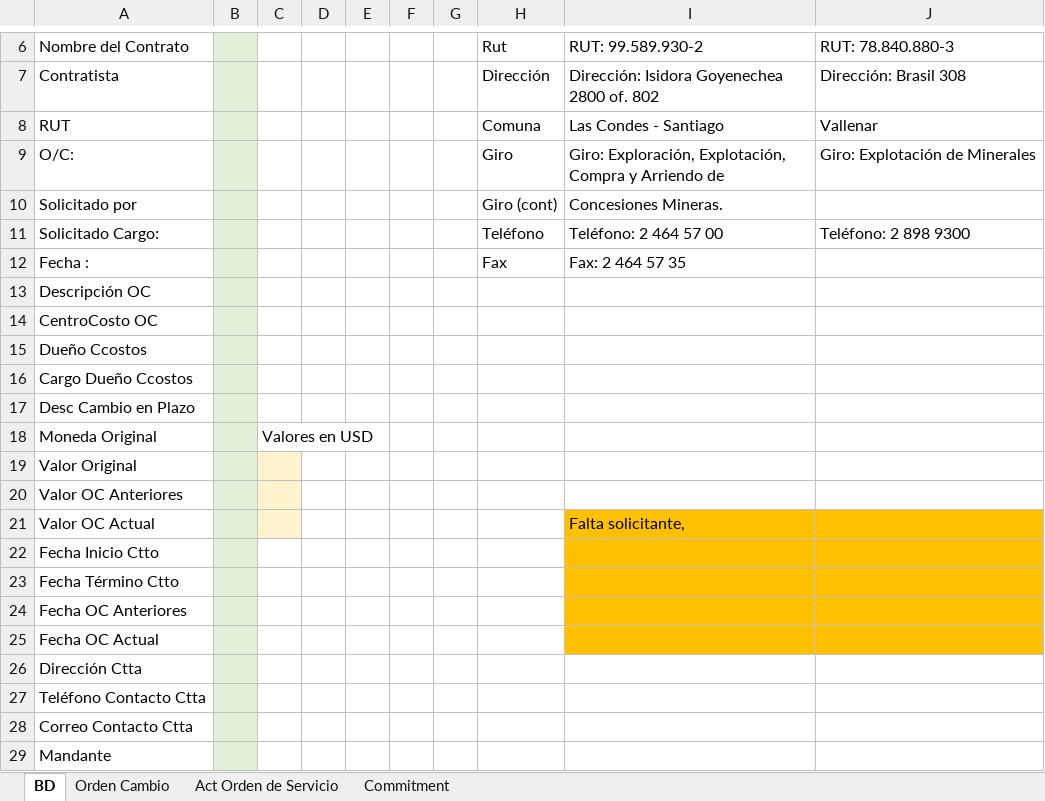
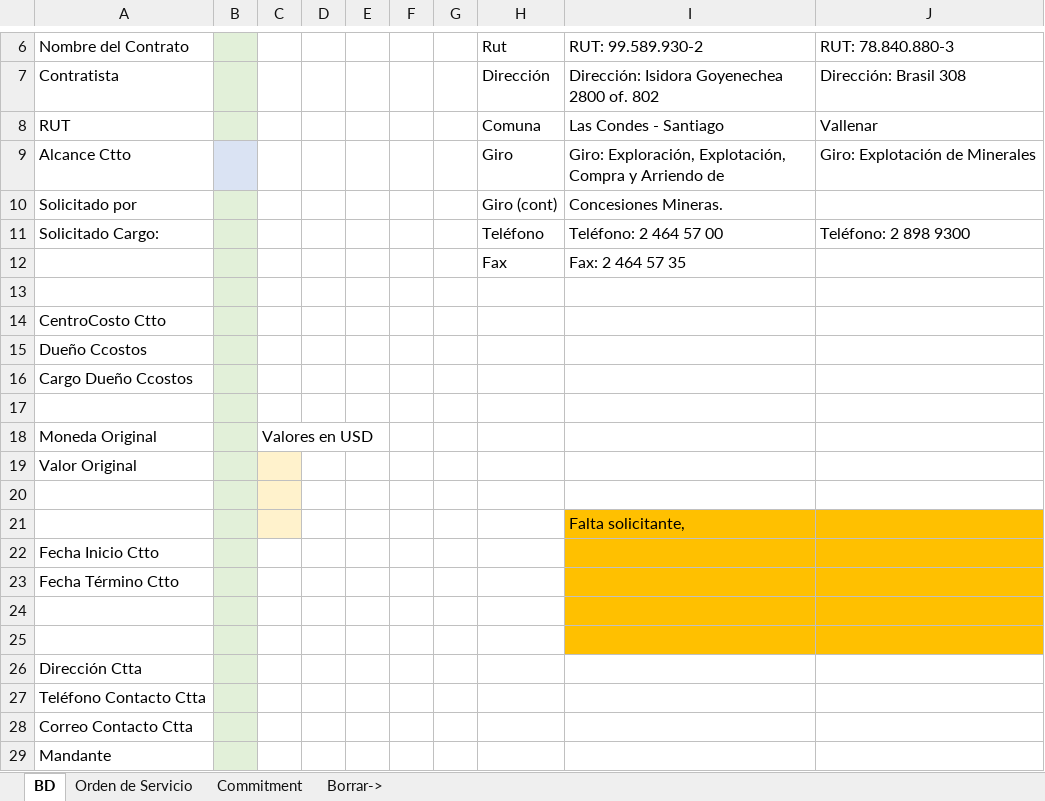
Before and after one commit to Ykharo/tutorial_P3_4, an Excel workbook: DatosOS_Cttos.xlsx, sheet BD, drawn as a sheet; only a part is shown, gaps mark what is left out; values as stored, in another font and other column widths than the file's, no borders; the diff names each change by its address in the sheet, - before the commit and + after, or states it on an @@ line.

```diff
--- a/DatosOS_Cttos.xlsx (sheet BD)
+++ b/DatosOS_Cttos.xlsx (sheet BD)
-sheet tab: Act Orden de Servicio
+sheet tab: Orden de Servicio
-sheet tab: Orden Cambio
+sheet tab: Borrar->
-A9: O/C:
+A9: Alcance Ctto
-B9 fill: #E2F0D9
+B9 fill: #DAE3F3
-A12: Fecha :
+A12: (empty)
-A13: Descripción OC
+A13: (empty)
-A14: CentroCosto OC
+A14: CentroCosto Ctto
-A17: Desc Cambio en Plazo
+A17: (empty)
-A20: Valor OC Anteriores
+A20: (empty)
-A21: Valor OC Actual
+A21: (empty)
-A24: Fecha OC Anteriores
+A24: (empty)
-A25: Fecha OC Actual
+A25: (empty)
```
Also changed, not shown: sheet Orden de Servicio, sheet Commitment, formulas that keep their value, 8 other files.
